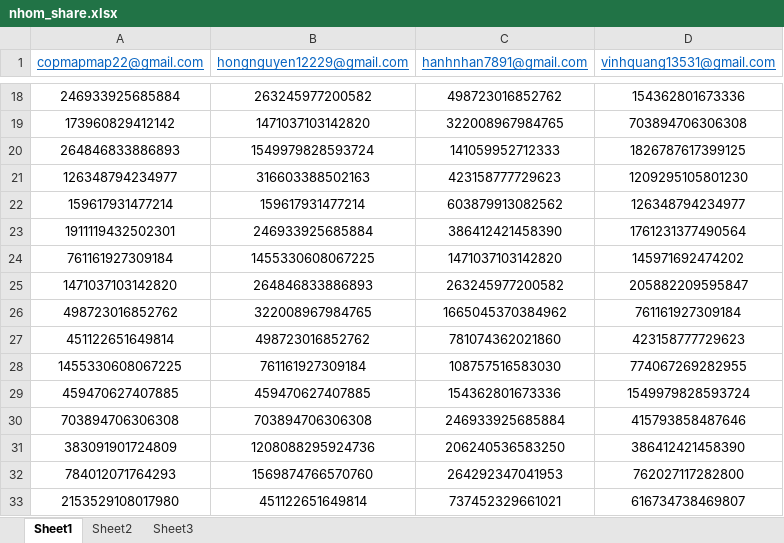
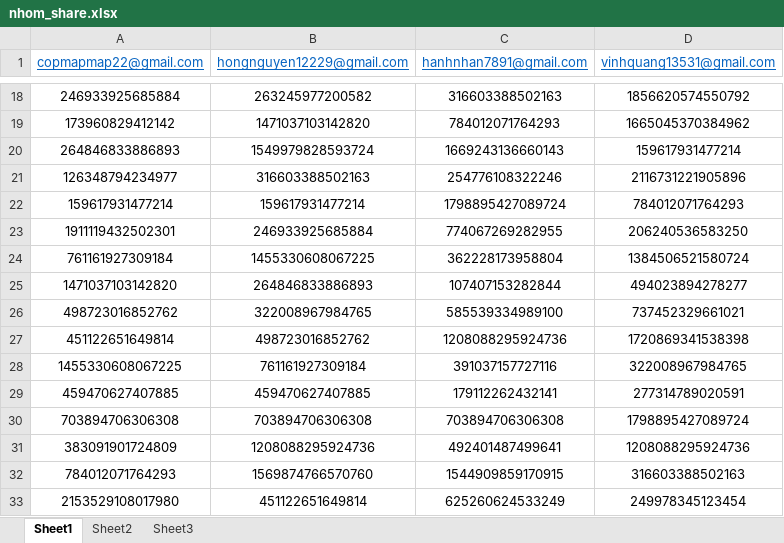
Before and after one commit to QuangQuoc/Tool, an Excel workbook: 01. FaceBook/01. Data/nhom_share.xlsx, sheet Sheet1, drawn as a sheet; only a part is shown, gaps mark what is left out; values as stored, in another font and other column widths than the file's, no borders; the diff covers the shown part only; the diff names each change by its address in the sheet, - before the commit and + after, or states it on an @@ line.

```diff
--- a/01. FaceBook/01. Data/nhom_share.xlsx (sheet Sheet1)
+++ b/01. FaceBook/01. Data/nhom_share.xlsx (sheet Sheet1)
-C18 (hanhnhan7891@gmail.com): 498723016852762
+C18 (hanhnhan7891@gmail.com): 316603388502163
-D18 (vinhquang13531@gmail.com): 154362801673336
+D18 (vinhquang13531@gmail.com): 1856620574550792
-C19 (hanhnhan7891@gmail.com): 322008967984765
+C19 (hanhnhan7891@gmail.com): 784012071764293
-D19 (vinhquang13531@gmail.com): 703894706306308
+D19 (vinhquang13531@gmail.com): 1665045370384962
-C20 (hanhnhan7891@gmail.com): 141059952712333
+C20 (hanhnhan7891@gmail.com): 1669243136660143
-D20 (vinhquang13531@gmail.com): 1826787617399125
+D20 (vinhquang13531@gmail.com): 159617931477214
-C21 (hanhnhan7891@gmail.com): 423158777729623
+C21 (hanhnhan7891@gmail.com): 254776108322246
-D21 (vinhquang13531@gmail.com): 1209295105801230
+D21 (vinhquang13531@gmail.com): 2116731221905896
-C22 (hanhnhan7891@gmail.com): 603879913082562
+C22 (hanhnhan7891@gmail.com): 1798895427089724
-D22 (vinhquang13531@gmail.com): 126348794234977
+D22 (vinhquang13531@gmail.com): 784012071764293
-C23 (hanhnhan7891@gmail.com): 386412421458390
+C23 (hanhnhan7891@gmail.com): 774067269282955
-D23 (vinhquang13531@gmail.com): 1761231377490564
+D23 (vinhquang13531@gmail.com): 206240536583250
-C24 (hanhnhan7891@gmail.com): 1471037103142820
+C24 (hanhnhan7891@gmail.com): 362228173958804
-D24 (vinhquang13531@gmail.com): 145971692474202
+D24 (vinhquang13531@gmail.com): 1384506521580724
-C25 (hanhnhan7891@gmail.com): 263245977200582
+C25 (hanhnhan7891@gmail.com): 107407153282844
-D25 (vinhquang13531@gmail.com): 205882209595847
+D25 (vinhquang13531@gmail.com): 494023894278277
-C26 (hanhnhan7891@gmail.com): 1665045370384962
+C26 (hanhnhan7891@gmail.com): 585539334989100
-D26 (vinhquang13531@gmail.com): 761161927309184
+D26 (vinhquang13531@gmail.com): 737452329661021
-C27 (hanhnhan7891@gmail.com): 781074362021860
+C27 (hanhnhan7891@gmail.com): 1208088295924736
-D27 (vinhquang13531@gmail.com): 423158777729623
+D27 (vinhquang13531@gmail.com): 1720869341538398
-C28 (hanhnhan7891@gmail.com): 108757516583030
+C28 (hanhnhan7891@gmail.com): 391037157727116
-D28 (vinhquang13531@gmail.com): 774067269282955
+D28 (vinhquang13531@gmail.com): 322008967984765
-C29 (hanhnhan7891@gmail.com): 154362801673336
+C29 (hanhnhan7891@gmail.com): 179112262432141
-D29 (vinhquang13531@gmail.com): 1549979828593724
+D29 (vinhquang13531@gmail.com): 277314789020591
-C30 (hanhnhan7891@gmail.com): 246933925685884
+C30 (hanhnhan7891@gmail.com): 703894706306308
-D30 (vinhquang13531@gmail.com): 415793858487646
+D30 (vinhquang13531@gmail.com): 1798895427089724
-C31 (hanhnhan7891@gmail.com): 206240536583250
+C31 (hanhnhan7891@gmail.com): 492401487499641
-D31 (vinhquang13531@gmail.com): 386412421458390
+D31 (vinhquang13531@gmail.com): 1208088295924736
-C32 (hanhnhan7891@gmail.com): 264292347041953
+C32 (hanhnhan7891@gmail.com): 1544909859170915
-D32 (vinhquang13531@gmail.com): 762027117282800
+D32 (vinhquang13531@gmail.com): 316603388502163
-C33 (hanhnhan7891@gmail.com): 737452329661021
+C33 (hanhnhan7891@gmail.com): 625260624533249
-D33 (vinhquang13531@gmail.com): 616734738469807
+D33 (vinhquang13531@gmail.com): 249978345123454
```
Also changed, not shown: 84 edited cells elsewhere in this sheet, 39 other files.
